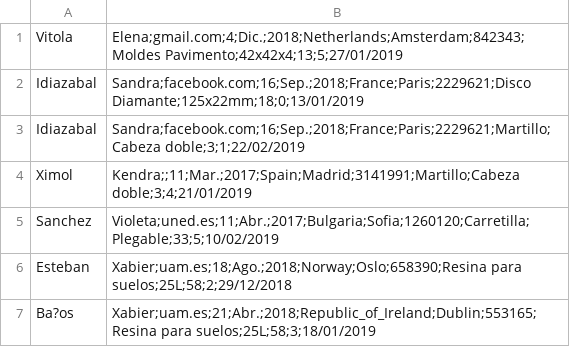
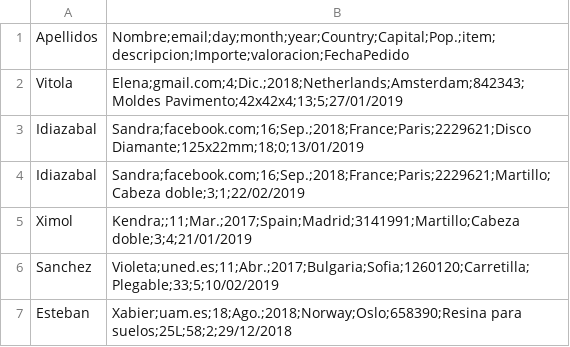
Before and after one commit to 13757851340x/SIp3, a CSV file: p3/Data/Practica_3_SSII_hechos3.csv, drawn as a sheet; only a part is shown; the shorter side is filled out with more unchanged rows; the diff names each change by its address in the sheet, - before the commit and + after, or states it on an @@ line.

Commit message:
hecho3

```diff
--- a/p3/Data/Practica_3_SSII_hechos3.csv
+++ b/p3/Data/Practica_3_SSII_hechos3.csv
+row 1: Apellidos | Nombre;email;day;month;year;Country;Capital;Pop.;item;descripcion;Importe;valoracion;FechaPedido
```
Also changed, not shown: 1 other file.
